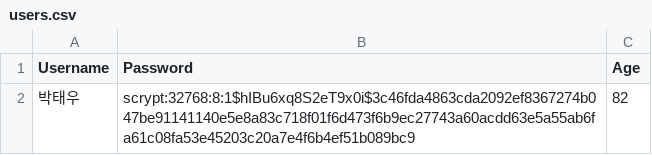
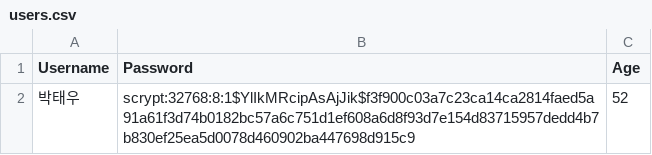
Before and after one commit to GuhyupLee/ESTSoft_Hackathon_team4, a CSV file: app/users/users.csv, drawn as a sheet.

```diff
--- a/app/users/users.csv
+++ b/app/users/users.csv
@@ -1,2 +1,2 @@
 Username,Password,Age
-박태우,scrypt:32768:8:1$hIBu6xq8S2eT9x0i$3c46fda4863cda2092ef8367274b047be91141140e5e8a83c718f01f6d473f6b9ec27743a60acdd63e5a55ab6fa61c08fa53e45203c20a7e4f6b4ef51b089bc9,82
+박태우,scrypt:32768:8:1$YlIkMRcipAsAjJik$f3f900c03a7c23ca14ca2814faed5a91a61f3d74b0182bc57a6c751d1ef608a6d8f93d7e154d83715957dedd4b7b830ef25ea5d0078d460902ba447698d915c9,52
```
Also changed, not shown: app/data/responses.csv, question_log.csv, 12 other files.
